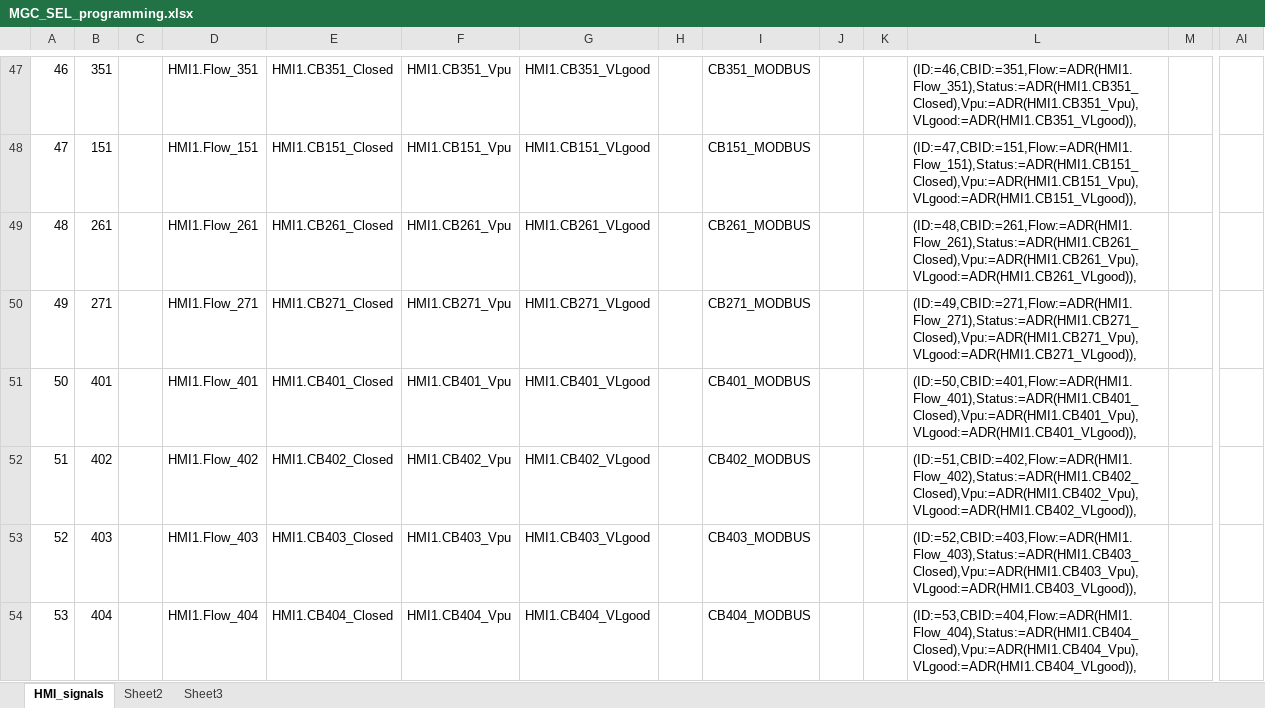
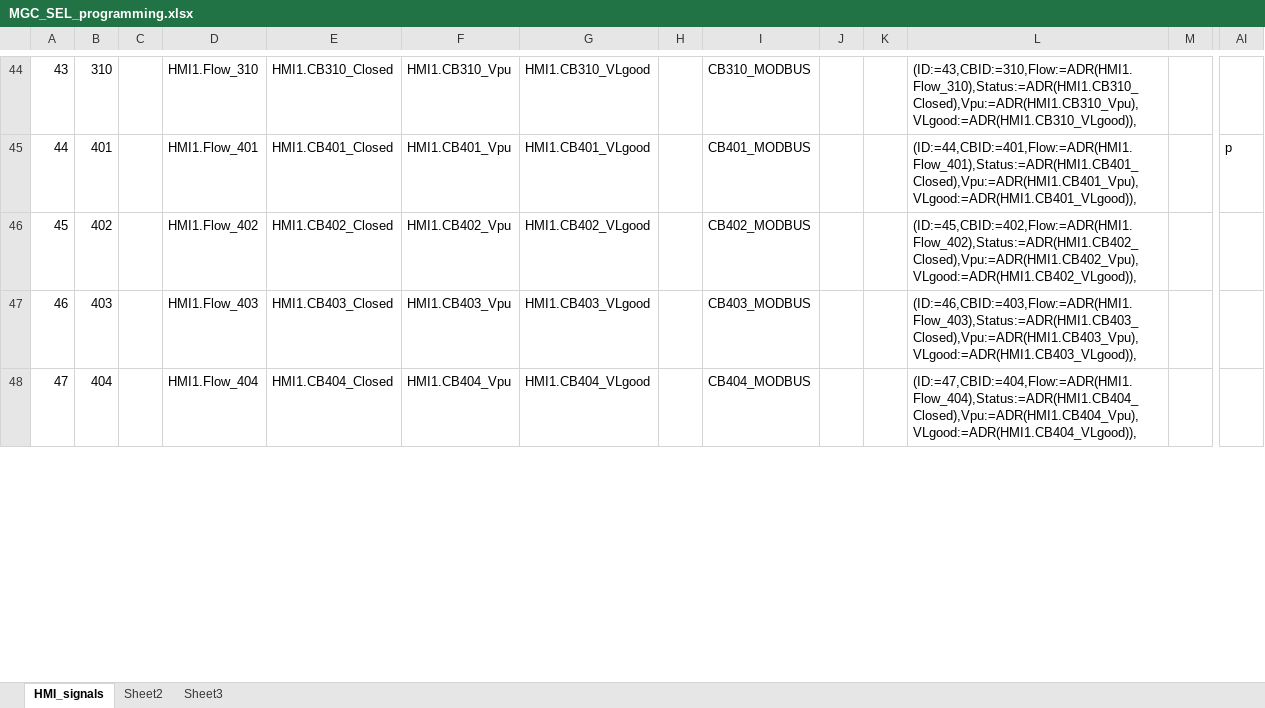
Before and after one commit to PowerSystemsHIL/EPHCC, an Excel workbook: SimulationTools/RTAC/MGC_SEL_programming.xlsx, sheet HMI_signals, drawn as a sheet; only a part is shown, gaps mark what is left out; values as stored, in another font and other column widths than the file's, no borders; removed rows and columns are numbered as before the commit, all else as after; rows hold the shown columns only; the diff covers the shown part only; the diff names each change by its address in the sheet, - before the commit and + after, or states it on an @@ line.

```diff
--- a/SimulationTools/RTAC/MGC_SEL_programming.xlsx (sheet HMI_signals)
+++ b/SimulationTools/RTAC/MGC_SEL_programming.xlsx (sheet HMI_signals)
@@ column A renumbered between rows 16 and 57 @@
-B44: 351
+B44: 310
-D44: HMI1.Flow_351
+D44: HMI1.Flow_310
-E44: HMI1.CB351_Closed
+E44: HMI1.CB310_Closed
-F44: HMI1.CB351_Vpu
+F44: HMI1.CB310_Vpu
-G44: HMI1.CB351_VLgood
+G44: HMI1.CB310_VLgood
-I44: CB351_MODBUS
+I44: CB310_MODBUS
-L44: (ID:=46,CBID:=351,Flow:=ADR(HMI1.Flow_351),Status:=ADR(HMI1.CB351_Closed),Vpu:=ADR(HMI1.CB351_Vpu),VLgood:=ADR(HMI1.CB351_VLgood)),
+L44: (ID:=43,CBID:=310,Flow:=ADR(HMI1.Flow_310),Status:=ADR(HMI1.CB310_Closed),Vpu:=ADR(HMI1.CB310_Vpu),VLgood:=ADR(HMI1.CB310_VLgood)),
-row 48: 47 | 151 |  | HMI1.Flow_151 | HMI1.CB151_Closed | HMI1.CB151_Vpu | HMI1.CB151_VLgood |  | CB151_MODBUS |  |  | (ID:=47,CBID:=151,Flow:=ADR(HMI1.Flow_151),Status:=ADR(HMI1.CB151_Closed),Vpu:=ADR(HMI1.CB151_Vpu),VLgood:=ADR(HMI1.CB151_VLgood)),
-row 49: 48 | 261 |  | HMI1.Flow_261 | HMI1.CB261_Closed | HMI1.CB261_Vpu | HMI1.CB261_VLgood |  | CB261_MODBUS |  |  | (ID:=48,CBID:=261,Flow:=ADR(HMI1.Flow_261),Status:=ADR(HMI1.CB261_Closed),Vpu:=ADR(HMI1.CB261_Vpu),VLgood:=ADR(HMI1.CB261_VLgood)),
-row 50: 49 | 271 |  | HMI1.Flow_271 | HMI1.CB271_Closed | HMI1.CB271_Vpu | HMI1.CB271_VLgood |  | CB271_MODBUS |  |  | (ID:=49,CBID:=271,Flow:=ADR(HMI1.Flow_271),Status:=ADR(HMI1.CB271_Closed),Vpu:=ADR(HMI1.CB271_Vpu),VLgood:=ADR(HMI1.CB271_VLgood)),
-L45: (ID:=50,CBID:=401,Flow:=ADR(HMI1.Flow_401),Status:=ADR(HMI1.CB401_Closed),Vpu:=ADR(HMI1.CB401_Vpu),VLgood:=ADR(HMI1.CB401_VLgood)),
+L45: (ID:=44,CBID:=401,Flow:=ADR(HMI1.Flow_401),Status:=ADR(HMI1.CB401_Closed),Vpu:=ADR(HMI1.CB401_Vpu),VLgood:=ADR(HMI1.CB401_VLgood)),
-AI45: (empty)
+AI45: p
-L46: (ID:=51,CBID:=402,Flow:=ADR(HMI1.Flow_402),Status:=ADR(HMI1.CB402_Closed),Vpu:=ADR(HMI1.CB402_Vpu),VLgood:=ADR(HMI1.CB402_VLgood)),
+L46: (ID:=45,CBID:=402,Flow:=ADR(HMI1.Flow_402),Status:=ADR(HMI1.CB402_Closed),Vpu:=ADR(HMI1.CB402_Vpu),VLgood:=ADR(HMI1.CB402_VLgood)),
-L47: (ID:=52,CBID:=403,Flow:=ADR(HMI1.Flow_403),Status:=ADR(HMI1.CB403_Closed),Vpu:=ADR(HMI1.CB403_Vpu),VLgood:=ADR(HMI1.CB403_VLgood)),
+L47: (ID:=46,CBID:=403,Flow:=ADR(HMI1.Flow_403),Status:=ADR(HMI1.CB403_Closed),Vpu:=ADR(HMI1.CB403_Vpu),VLgood:=ADR(HMI1.CB403_VLgood)),
-L48: (ID:=53,CBID:=404,Flow:=ADR(HMI1.Flow_404),Status:=ADR(HMI1.CB404_Closed),Vpu:=ADR(HMI1.CB404_Vpu),VLgood:=ADR(HMI1.CB404_VLgood)),
+L48: (ID:=47,CBID:=404,Flow:=ADR(HMI1.Flow_404),Status:=ADR(HMI1.CB404_Closed),Vpu:=ADR(HMI1.CB404_Vpu),VLgood:=ADR(HMI1.CB404_VLgood)),
```
Also changed, not shown: 20 added rows, 20 removed rows and 120 edited cells elsewhere in this sheet, sheet Sheet2, formulas that keep their value, 6 other files.
